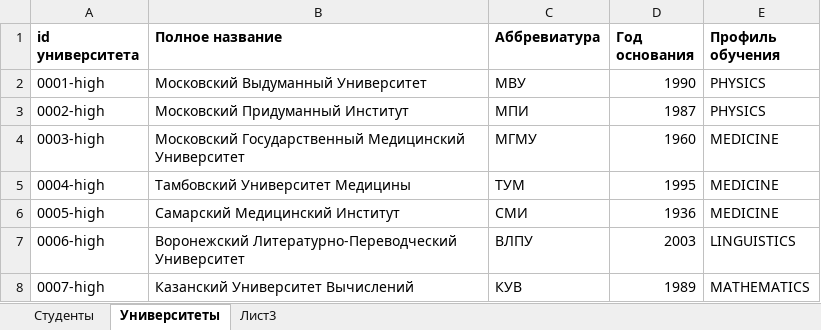
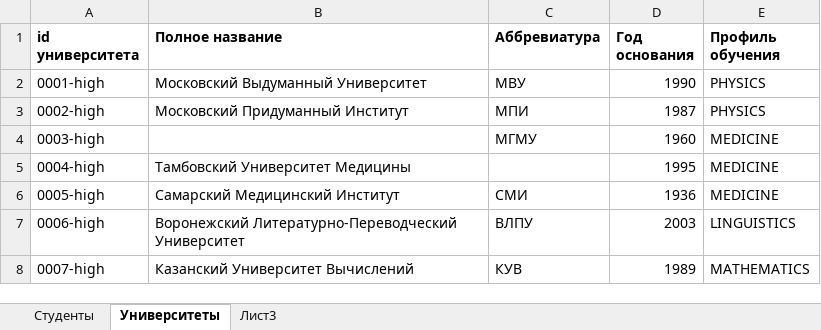
Before and after one commit to SergeyKovalevDev/Project_24-7, an Excel workbook: src/main/resources/universityInfo.xlsx, sheet Университеты, drawn as a sheet; values as stored, in another font and other column widths than the file's, no borders; the diff names each change by its address in the sheet, - before the commit and + after, or states it on an @@ line.

```diff
--- a/src/main/resources/universityInfo.xlsx (sheet Университеты)
+++ b/src/main/resources/universityInfo.xlsx (sheet Университеты)
-B4 (Полное название): Московский Государственный Медицинский Университет
+B4 (Полное название): (empty)
-C5 (Аббревиатура): ТУМ
+C5 (Аббревиатура): (empty)
```
Also changed, not shown: sheet Студенты.
